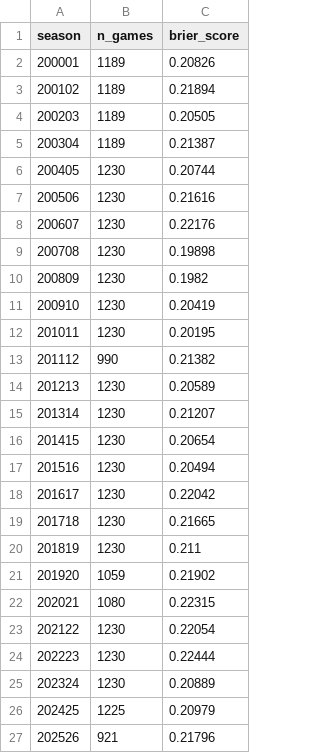
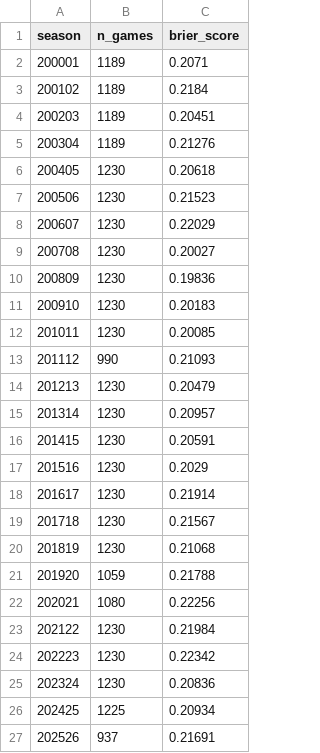
Before and after one commit to SpencerGoss/nba-analytics-project, a CSV file: reports/calibration/calibration_by_season.csv, drawn as a sheet.

```diff
--- a/reports/calibration/calibration_by_season.csv
+++ b/reports/calibration/calibration_by_season.csv
@@ -1,27 +1,27 @@
 season,n_games,brier_score
-200001,1189,0.20826
-200102,1189,0.21894
-200203,1189,0.20505
-200304,1189,0.21387
-200405,1230,0.20744
-200506,1230,0.21616
-200607,1230,0.22176
-200708,1230,0.19898
-200809,1230,0.1982
-200910,1230,0.20419
-201011,1230,0.20195
-201112,990,0.21382
-201213,1230,0.20589
-201314,1230,0.21207
-201415,1230,0.20654
-201516,1230,0.20494
-201617,1230,0.22042
-201718,1230,0.21665
-201819,1230,0.211
-201920,1059,0.21902
-202021,1080,0.22315
-202122,1230,0.22054
-202223,1230,0.22444
-202324,1230,0.20889
-202425,1225,0.20979
-202526,921,0.21796
+200001,1189,0.2071
+200102,1189,0.2184
+200203,1189,0.20451
+200304,1189,0.21276
+200405,1230,0.20618
+200506,1230,0.21523
+200607,1230,0.22029
+200708,1230,0.20027
+200809,1230,0.19836
+200910,1230,0.20183
+201011,1230,0.20085
+201112,990,0.21093
+201213,1230,0.20479
+201314,1230,0.20957
+201415,1230,0.20591
+201516,1230,0.2029
+201617,1230,0.21914
+201718,1230,0.21567
+201819,1230,0.21068
+201920,1059,0.21788
+202021,1080,0.22256
+202122,1230,0.21984
+202223,1230,0.22342
+202324,1230,0.20836
+202425,1225,0.20934
+202526,937,0.21691
```
Also changed, not shown: reports/calibration/calibration_bins.csv, 46 other files.
